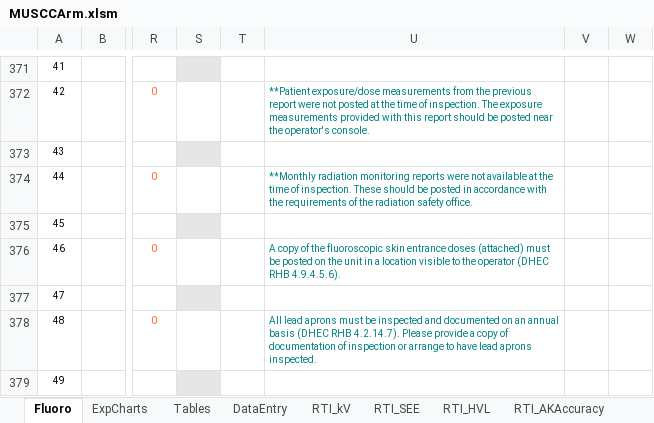
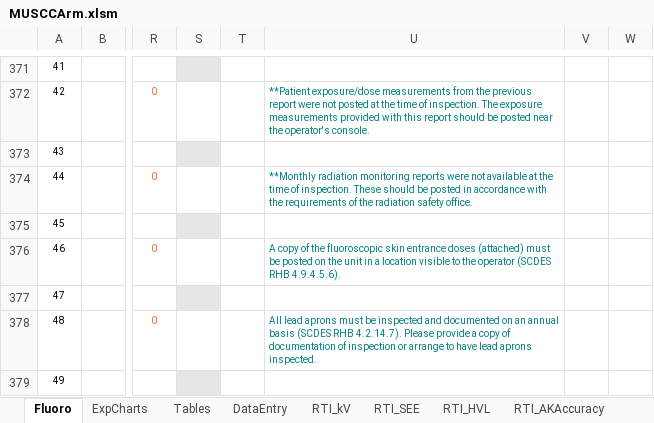
Before and after one commit to imabug/EquipTestingSpreadsheets, an Excel workbook: MUSCCArm.xlsm, sheet Fluoro, drawn as a sheet; only a part is shown, gaps mark what is left out; values as stored, in another font and other column widths than the file's, no borders; charts and pictures and conditional formats not drawn; the diff covers the shown part only; the diff names each change by its address in the sheet, - before the commit and + after, or states it on an @@ line.

Commit message:
Update DHEC to SCDES

```diff
--- a/MUSCCArm.xlsm (sheet Fluoro)
+++ b/MUSCCArm.xlsm (sheet Fluoro)
-U376: …the operator (DHEC RHB 4.9.4.5.6).
+U376: …the operator (SCDES RHB 4.9.4.5.6).
-U378: …annual basis (DHEC RHB 4.2.14.7).…
+U378: …annual basis (SCDES RHB 4.2.14.7).…
```
Also changed, not shown: 27 edited cells elsewhere in this sheet, sheet Tables, sheet RTI_HVL, formulas that keep their value.
